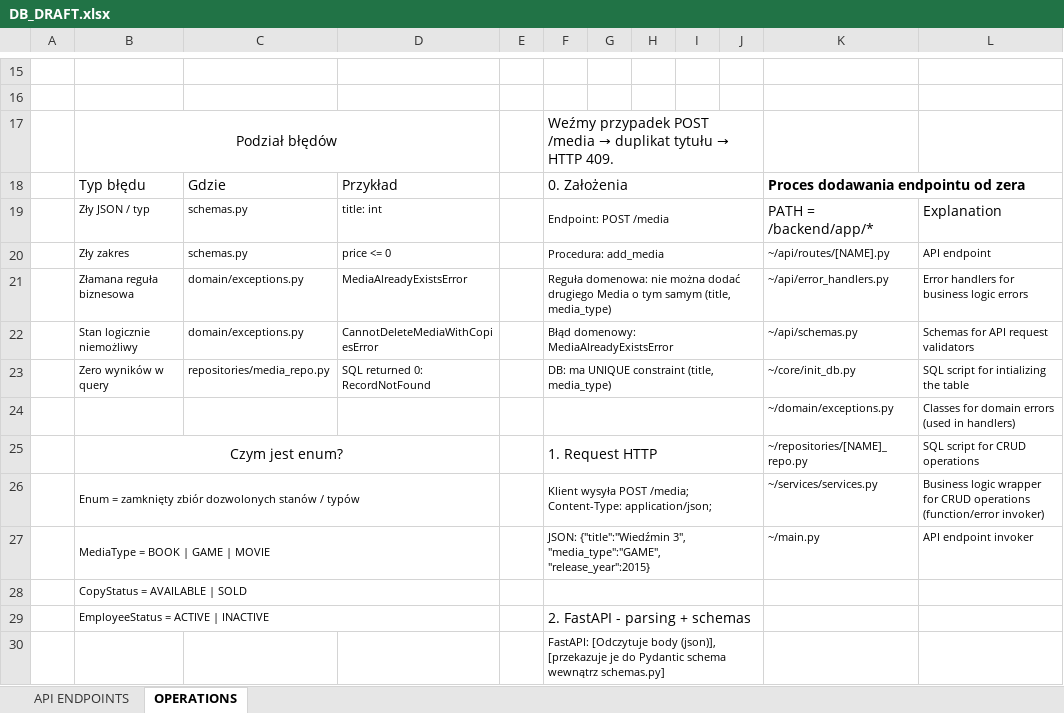
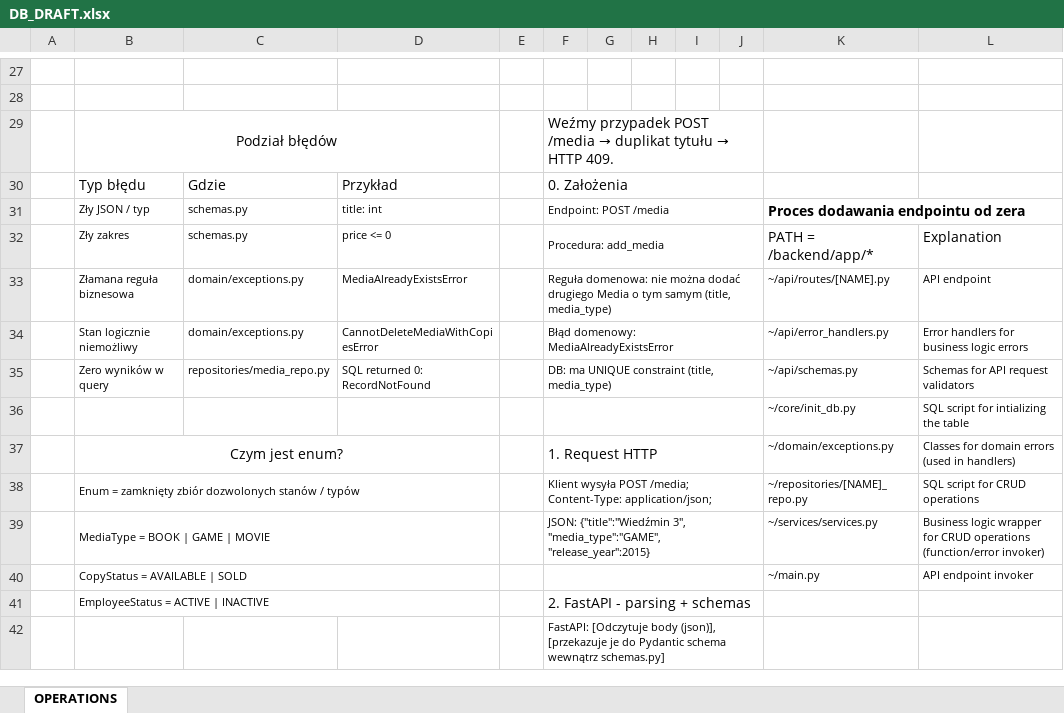
Before and after one commit to weballin-inc/StoreFlow, an Excel workbook: backend/DB_DRAFT.xlsx, sheet OPERATIONS, drawn as a sheet; only a part is shown, gaps mark what is left out; values as stored, in another font and other column widths than the file's, no borders; removed rows and columns are numbered as before the commit, all else as after; the diff covers the shown part only; the diff names each change by its address in the sheet, - before the commit and + after, or states it on an @@ line.

Commit message:
Update API docs, schema, and DB initialization comments
README now details API logic and restrictions in a table.
Database schema updated: tblMediaTitles → tblMedia, sales now use MediaID.
Comments in database.py and init_db.py clarified.
DB_DRAFT.xlsx updated to match new schema.

```diff
--- a/backend/DB_DRAFT.xlsx (sheet OPERATIONS)
+++ b/backend/DB_DRAFT.xlsx (sheet OPERATIONS)
-sheet tab: API ENDPOINTS
-K30: Proces dodawania endpointu od zera
+K30: (empty)
-K18:L18 merged
-K31: PATH = /backend/app/*
+K31: Proces dodawania endpointu od zera
-K31 bold: off
+K31 bold: on
+K31:L31 merged
-L31: Explanation
+L31: (empty)
-K32: ~/api/routes/[NAME].py
+K32: PATH = /backend/app/*
@@ K32:L32 text size: larger @@
-L32: API endpoint
+L32: Explanation
-K33: ~/api/error_handlers.py
+K33: ~/api/routes/[NAME].py
-L33: Error handlers for business logic errors
+L33: API endpoint
-K34: ~/api/schemas.py
+K34: ~/api/error_handlers.py
-L34: Schemas for API request validators
+L34: Error handlers for business logic errors
-K35: ~/core/init_db.py
+K35: ~/api/schemas.py
-L35: SQL script for intializing the table
+L35: Schemas for API request validators
-row 24:  |  |  |  |  |  |  |  |  |  | ~/domain/exceptions.py | Classes for domain errors (used in handlers)
+row 36:  |  |  |  |  |  |  |  |  |  | ~/core/init_db.py | SQL script for intializing the table
-K37: ~/repositories/[NAME]_repo.py
+K37: ~/domain/exceptions.py
-L37: SQL script for CRUD operations
+L37: Classes for domain errors (used in handlers)
-K38: ~/services/services.py
+K38: ~/repositories/[NAME]_repo.py
-L38: Business logic wrapper for CRUD operations (function/error invoker)
+L38: SQL script for CRUD operations
-K39: ~/main.py
+K39: ~/services/services.py
-L39: API endpoint invoker
+L39: Business logic wrapper for CRUD operations (function/error invoker)
-row 28:  | CopyStatus = AVAILABLE | SOLD
+row 40:  | CopyStatus = AVAILABLE | SOLD |  |  |  |  |  |  |  |  | ~/main.py | API endpoint invoker
```
Also changed, not shown: 13 added rows, 1 removed row, 10 edited cells and cell formats elsewhere in this sheet, 3 other files.
